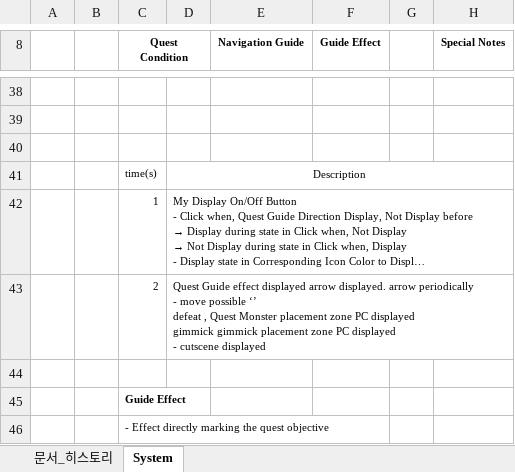
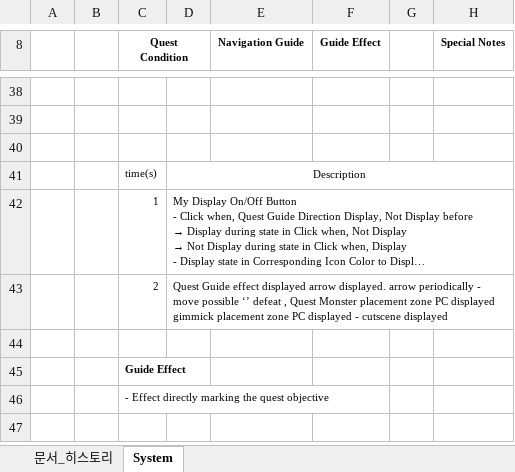
Before and after one commit to Atopos-Game/Portfolio, an Excel workbook: docs/QuestGuide_DesignDocument.xlsx, sheet System, drawn as a sheet; only a part is shown, gaps mark what is left out; the shorter side is filled out with more unchanged rows; long unchanged cells end in …; values as stored, in another font and other column widths than the file's, no borders; charts and pictures not drawn; ↵ is a line break in a cell; the diff names each change by its address in the sheet, - before the commit and + after, or states it on an @@ line.

```diff
--- a/docs/QuestGuide_DesignDocument.xlsx (sheet System)
+++ b/docs/QuestGuide_DesignDocument.xlsx (sheet System)
-D43: …displayed ↵ gimmick gimmick placement zone…
+D43: …displayed gimmick placement zone…
```
Also changed, not shown: sheet 문서_히스토리, docs/ExplorationMissions_DesignDocument.xlsx, docs/SeasonPass_DesignDocument.xlsx.
